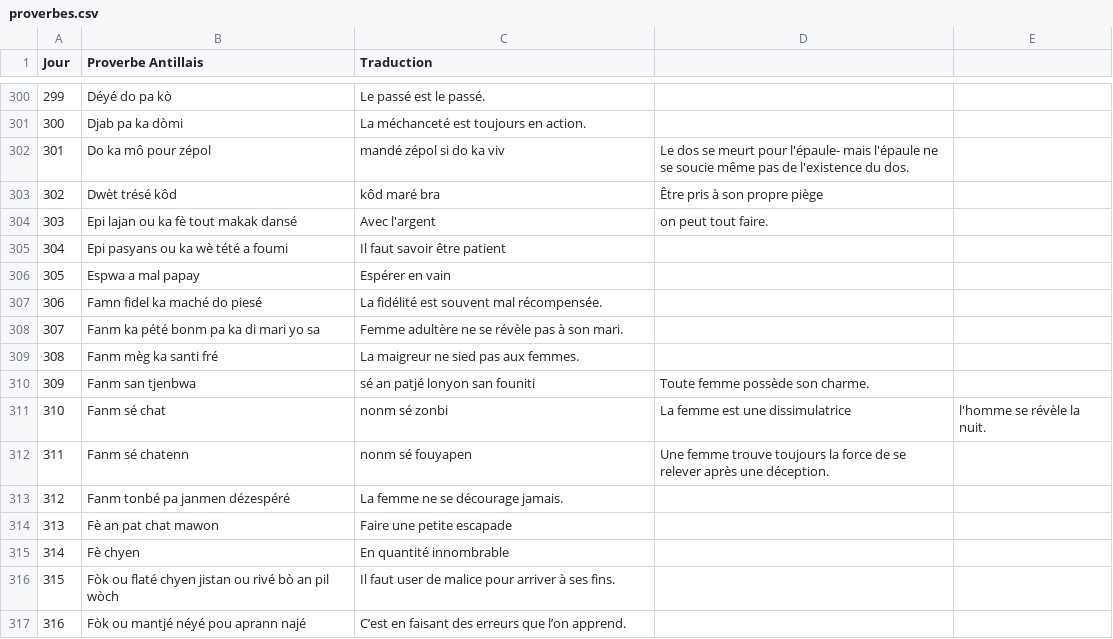
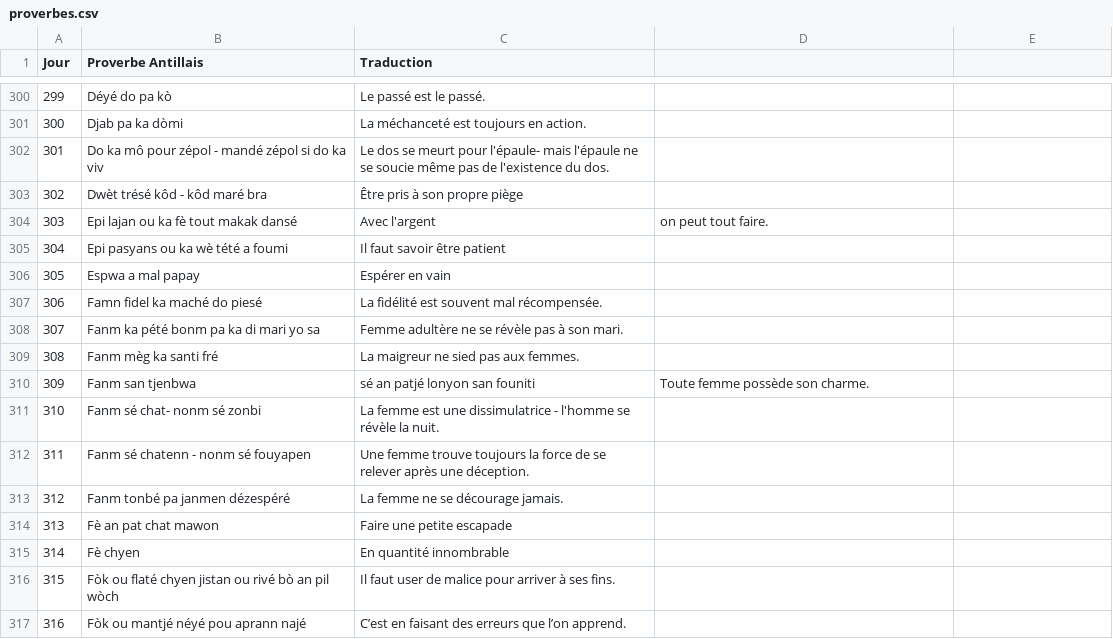
Before and after one commit to CreaSoley/maison, a CSV file: data/proverbes.csv, drawn as a sheet; only a part is shown, gaps mark what is left out.

Commit message:
Update proverbes.csv

```diff
--- a/data/proverbes.csv
+++ b/data/proverbes.csv
@@ -301,4 +301,4 @@ Jour,Proverbe Antillais,Traduction
 300,Djab pa ka dòmi,La méchanceté est toujours en action.
-301,Do ka mô pour zépol, mandé zépol si do ka viv,Le dos se meurt pour l'épaule- mais l'épaule ne se soucie même pas de l'existence du dos.
-302,Dwèt trésé kôd, kôd maré bra,Être pris à son propre piège
+301,Do ka mô pour zépol - mandé zépol si do ka viv,Le dos se meurt pour l'épaule- mais l'épaule ne se soucie même pas de l'existence du dos.
+302,Dwèt trésé kôd - kôd maré bra,Être pris à son propre piège
 303,Epi lajan ou ka fè tout makak dansé,Avec l'argent, on peut tout faire.
@@ -310,4 +310,4 @@ Jour,Proverbe Antillais,Traduction
 309,Fanm san tjenbwa, sé an patjé lonyon san founiti,Toute femme possède son charme.
-310,Fanm sé chat, nonm sé zonbi,La femme est une dissimulatrice, l'homme se révèle la nuit.
-311,Fanm sé chatenn, nonm sé fouyapen,Une femme trouve toujours la force de se relever après une déception.
+310,Fanm sé chat- nonm sé zonbi,La femme est une dissimulatrice - l'homme se révèle la nuit.
+311,Fanm sé chatenn - nonm sé fouyapen,Une femme trouve toujours la force de se relever après une déception.
 312,Fanm tonbé pa janmen dézespéré,La femme ne se décourage jamais.
```
